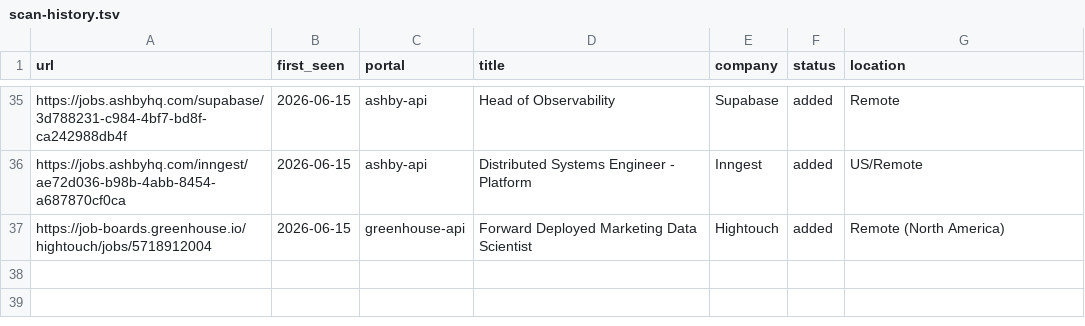
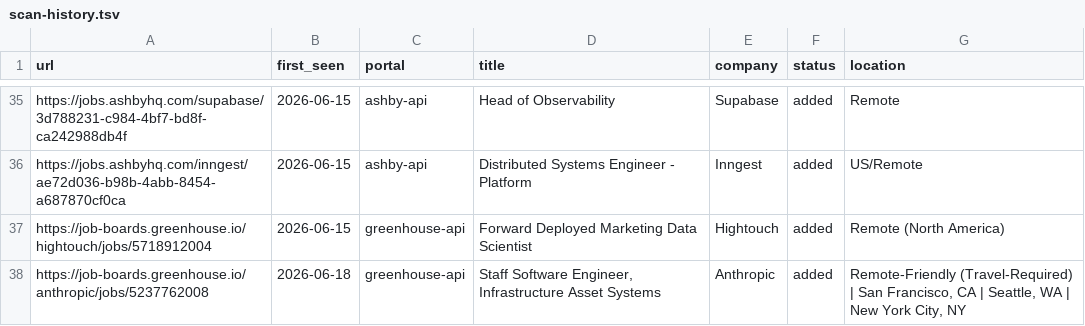
Before and after one commit to Huve14/Career-UI, a TSV file: data/scan-history.tsv, drawn as a sheet; only a part is shown, gaps mark what is left out.

```diff
--- a/data/scan-history.tsv
+++ b/data/scan-history.tsv
@@ -37 +37,2 @@ https://jobs.ashbyhq.com/inngest/ae72d036-b98b-4abb-8454-a687870cf0ca	2026-06-15
 https://job-boards.greenhouse.io/hightouch/jobs/5718912004	2026-06-15	greenhouse-api	Forward Deployed Marketing Data Scientist	Hightouch	added	Remote (North America)
+https://job-boards.greenhouse.io/anthropic/jobs/5237762008	2026-06-18	greenhouse-api	Staff Software Engineer, Infrastructure Asset Systems	Anthropic	added	Remote-Friendly (Travel-Required) | San Francisco, CA | Seattle, WA | New York City, NY
```
Also changed, not shown: 1 other file.
